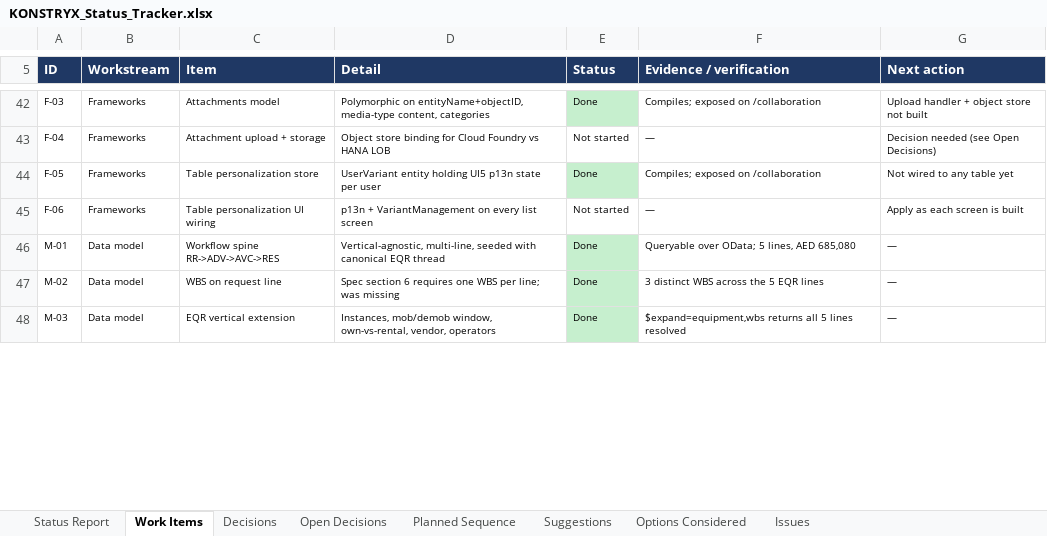
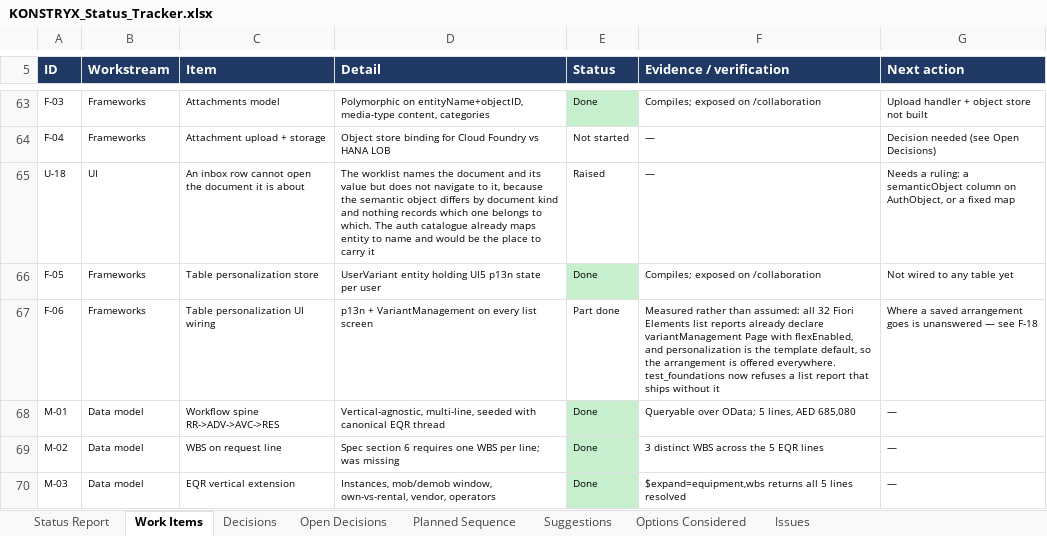
Before and after one commit to techmohdziya/KONSTRYX, an Excel workbook: KONSTRYX_Status_Tracker.xlsx, sheet Work Items, drawn as a sheet; only a part is shown, gaps mark what is left out; values as stored, in another font and other column widths than the file's, no borders; addresses are those after the commit; the diff covers the shown part only; the diff names each change by its address in the sheet, - before the commit and + after, or states it on an @@ line.

```diff
--- a/KONSTRYX_Status_Tracker.xlsx (sheet Work Items)
+++ b/KONSTRYX_Status_Tracker.xlsx (sheet Work Items)
+row 65: U-18 | UI | An inbox row cannot open the document it is about | The worklist names the document and its value but does not navigate to it, because the semantic object differs by document kind and nothing records which one belongs to which. The auth catalogue already maps entity to name and would be the place to carry it | Raised | — | Needs a ruling: a semanticObject column on AuthObject, or a fixed map
-E67 (Status): Not started
+E67 (Status): Part done
-F67 (Evidence / verification): —
+F67 (Evidence / verification): Measured rather than assumed: all 32 Fiori Elements list reports already declare variantManagement Page with flexEnabled, and personalization is the template default, so the arrangement is offered everywhere. test_foundations now refuses a list report that ships without it
-G67 (Next action): Apply as each screen is built
+G67 (Next action): Where a saved arrangement goes is unanswered — see F-18
```
Also changed, not shown: 33 added rows, 4 removed rows, 38 edited cells and cell formats elsewhere in this sheet, sheet Suggestions, sheet Issues, sheet Planned Sequence, sheet Open Decisions, sheet Status Report.
